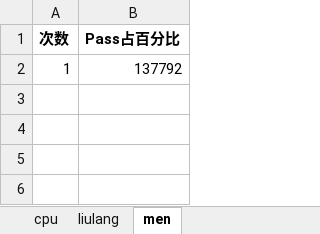
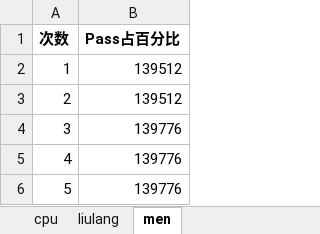
Before and after one commit to liwanlei/python_tk_adb, an Excel workbook: cpu_liu_men_report.xlsx, sheet men, drawn as a sheet; values as stored, in another font and other column widths than the file's, no borders; charts and pictures not drawn; the diff names each change by its address in the sheet, - before the commit and + after, or states it on an @@ line.

```diff
--- a/cpu_liu_men_report.xlsx (sheet men)
+++ b/cpu_liu_men_report.xlsx (sheet men)
-B2 (Pass占百分比): 137792
+B2 (Pass占百分比): 139512
+row 3: 2 | 139512
+row 4: 3 | 139776
+row 5: 4 | 139776
+row 6: 5 | 139776
```
Also changed, not shown: sheet liulang, sheet cpu, charts or pictures, 9 other files.
